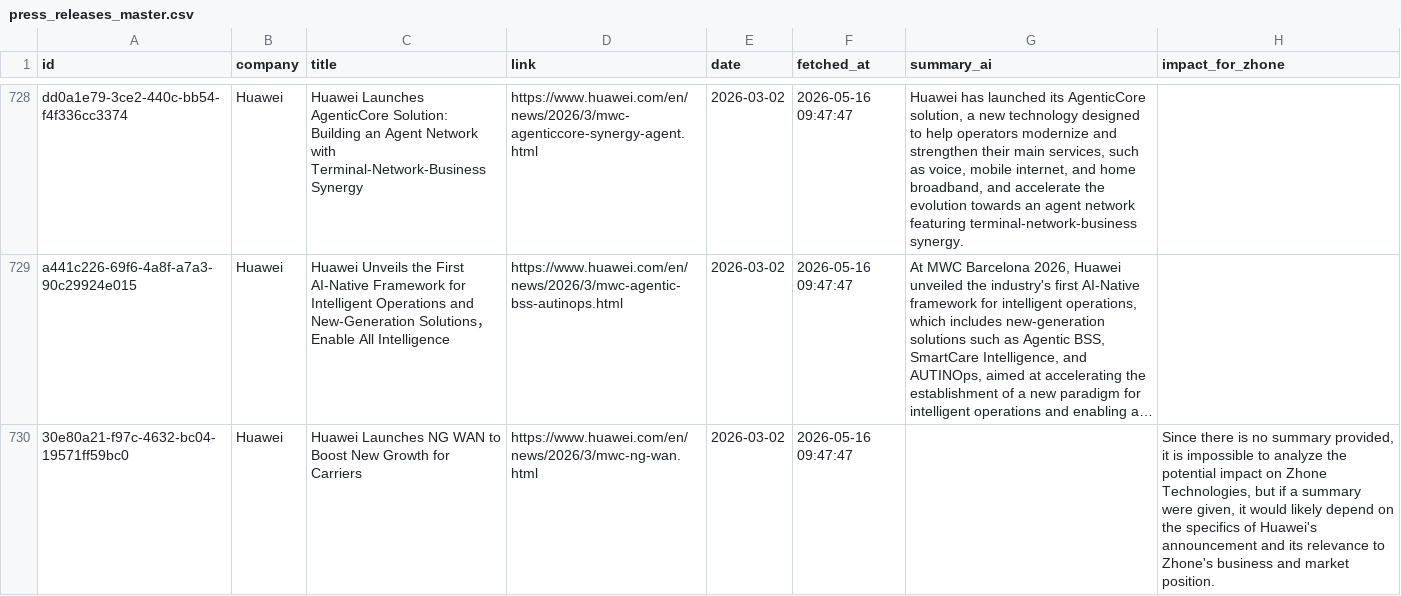
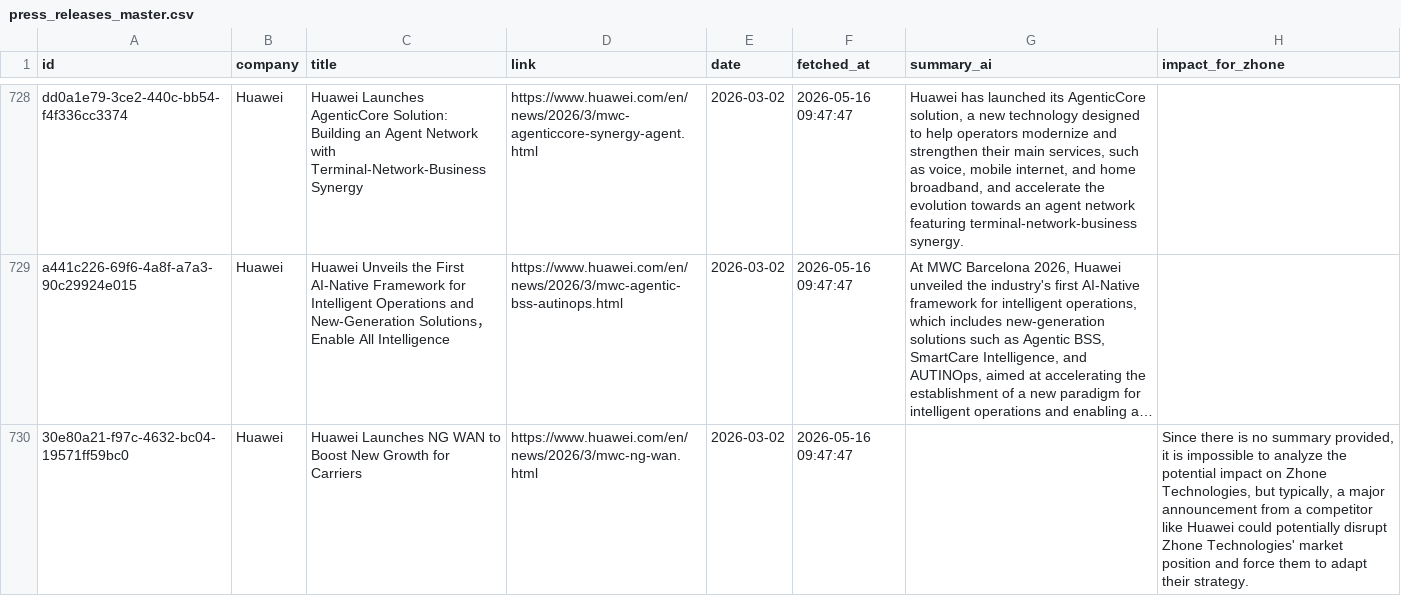
Before and after one commit to flabelle999/presswatch-app, a CSV file: press_releases_master.csv, drawn as a sheet; only a part is shown, gaps mark what is left out; long unchanged cells end in …; the diff covers the shown part only; the diff names each change by its address in the sheet, - before the commit and + after, or states it on an @@ line.

```diff
--- a/press_releases_master.csv
+++ b/press_releases_master.csv
-H730 (impact_for_zhone): …Technologies, but if a summary were given, it would likely depend on the specifics of Huawei's announcement and its relevance to Zhone's business and market position.
+H730 (impact_for_zhone): …Technologies, but typically, a major announcement from a competitor like Huawei could potentially disrupt Zhone Technologies' market position and force them to adapt their strategy.
```
Also changed, not shown: 21 edited cells elsewhere in this file.
